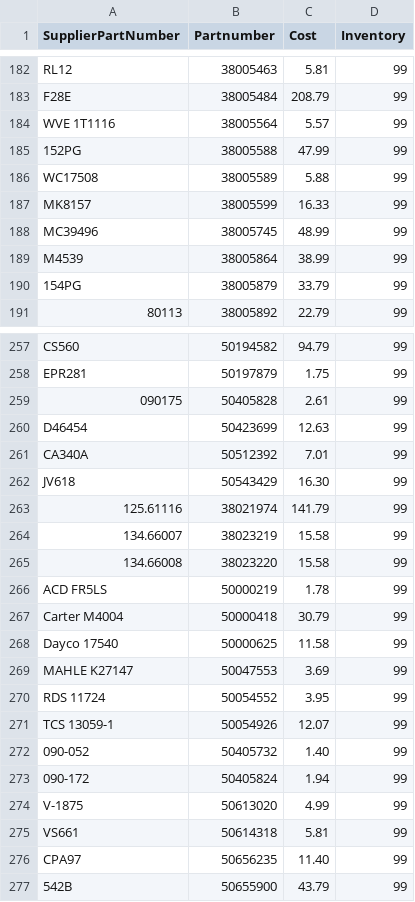
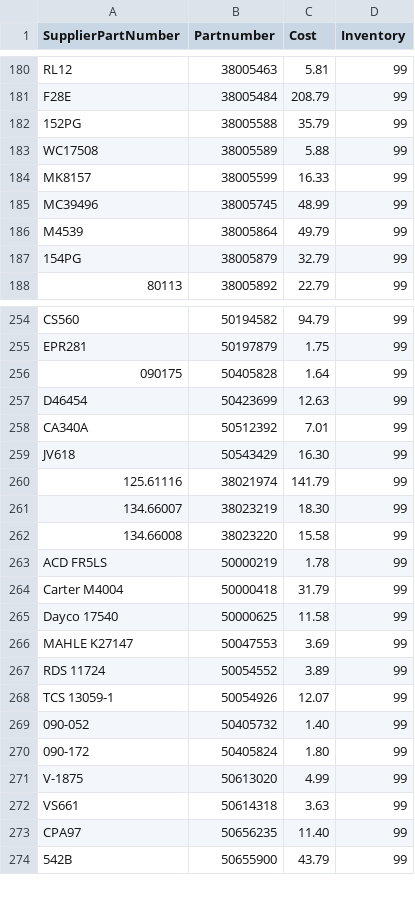
Before and after one commit to BrandonTrapp88/rockauto, a CSV file: cleaned_part_numbers_with_prices.csv, drawn as a sheet; only a part is shown, gaps mark what is left out; the diff covers the shown part only.

```diff
--- a/cleaned_part_numbers_with_prices.csv
+++ b/cleaned_part_numbers_with_prices.csv
@@ -183,4 +181,3 @@ RL12,38005463,5.81,99
 F28E,38005484,208.79,99
-WVE 1T1116,38005564,5.57,99
-152PG,38005588,47.99,99
+152PG,38005588,35.79,99
 WC17508,38005589,5.88,99
@@ -188,4 +185,4 @@ MK8157,38005599,16.33,99
 MC39496,38005745,48.99,99
-M4539,38005864,38.99,99
-154PG,38005879,33.79,99
+M4539,38005864,49.79,99
+154PG,38005879,32.79,99
 80113,38005892,22.79,99
@@ -258,3 +255,3 @@ CS560,50194582,94.79,99
 EPR281,50197879,1.75,99
-090175,50405828,2.61,99
+090175,50405828,1.64,99
 D46454,50423699,12.63,99
@@ -263,14 +260,14 @@ JV618,50543429,16.30,99
 125.61116,38021974,141.79,99
-134.66007,38023219,15.58,99
+134.66007,38023219,18.30,99
 134.66008,38023220,15.58,99
 ACD  FR5LS,50000219,1.78,99
-Carter M4004,50000418,30.79,99
+Carter M4004,50000418,31.79,99
 Dayco 17540,50000625,11.58,99
 MAHLE K27147,50047553,3.69,99
-RDS 11724,50054552,3.95,99
+RDS 11724,50054552,3.89,99
 TCS 13059-1,50054926,12.07,99
 090-052,50405732,1.40,99
-090-172,50405824,1.94,99
+090-172,50405824,1.80,99
 V-1875,50613020,4.99,99
-VS661,50614318,5.81,99
+VS661,50614318,3.63,99
 CPA97,50656235,11.40,99
```
Also changed, not shown: 1 added row, 4 removed rows, 2 moved rows and 55 edited cells elsewhere in this file, multi_result_error_log.csv, not_found_error_log.csv.
